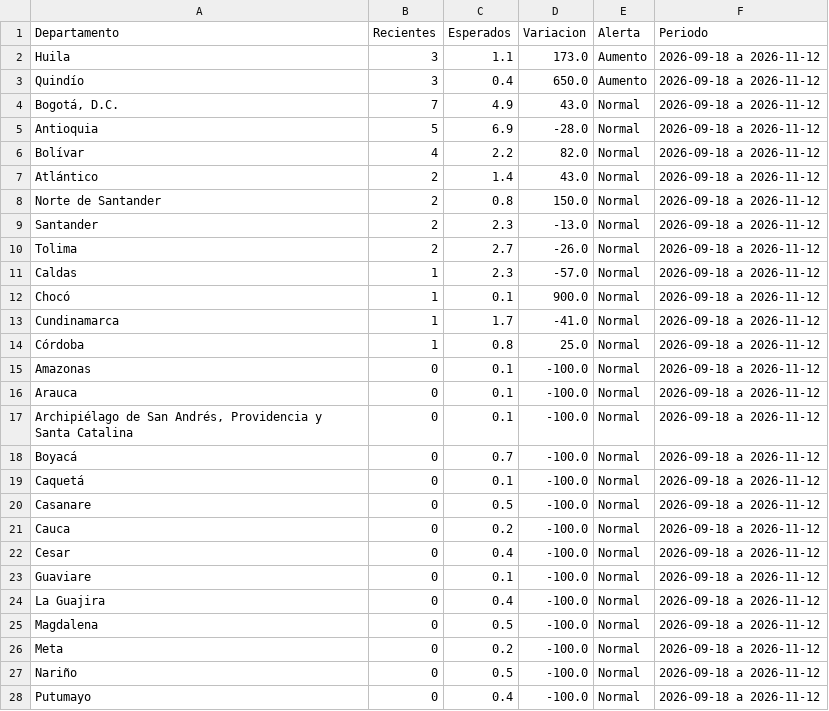
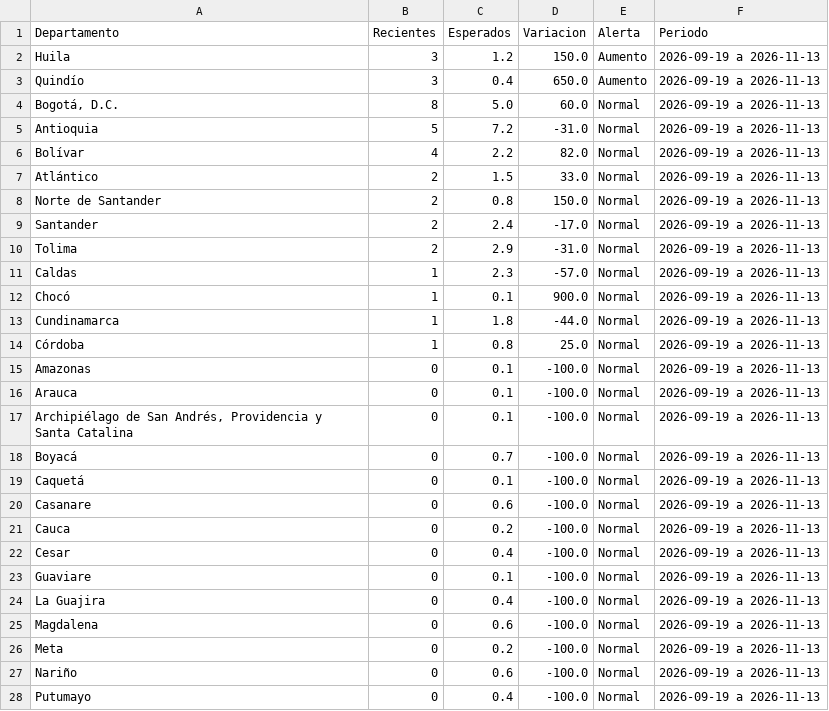
Before and after one commit to ICBF-Analitica/Monitoreo_de_medios, a CSV file: Data/hechos/alertas_departamentos.csv, drawn as a sheet; only a part is shown; the diff covers the shown part only.

```diff
--- a/Data/hechos/alertas_departamentos.csv
+++ b/Data/hechos/alertas_departamentos.csv
@@ -1,28 +1,28 @@
 Departamento,Recientes,Esperados,Variacion,Alerta,Periodo
-Huila,3,1.1,173.0,Aumento,2026-09-18 a 2026-11-12
-Quindío,3,0.4,650.0,Aumento,2026-09-18 a 2026-11-12
-"Bogotá, D.C.",7,4.9,43.0,Normal,2026-09-18 a 2026-11-12
-Antioquia,5,6.9,-28.0,Normal,2026-09-18 a 2026-11-12
-Bolívar,4,2.2,82.0,Normal,2026-09-18 a 2026-11-12
-Atlántico,2,1.4,43.0,Normal,2026-09-18 a 2026-11-12
-Norte de Santander,2,0.8,150.0,Normal,2026-09-18 a 2026-11-12
-Santander,2,2.3,-13.0,Normal,2026-09-18 a 2026-11-12
-Tolima,2,2.7,-26.0,Normal,2026-09-18 a 2026-11-12
-Caldas,1,2.3,-57.0,Normal,2026-09-18 a 2026-11-12
-Chocó,1,0.1,900.0,Normal,2026-09-18 a 2026-11-12
-Cundinamarca,1,1.7,-41.0,Normal,2026-09-18 a 2026-11-12
-Córdoba,1,0.8,25.0,Normal,2026-09-18 a 2026-11-12
-Amazonas,0,0.1,-100.0,Normal,2026-09-18 a 2026-11-12
-Arauca,0,0.1,-100.0,Normal,2026-09-18 a 2026-11-12
-"Archipiélago de San Andrés, Providencia y Santa Catalina",0,0.1,-100.0,Normal,2026-09-18 a 2026-11-12
-Boyacá,0,0.7,-100.0,Normal,2026-09-18 a 2026-11-12
-Caquetá,0,0.1,-100.0,Normal,2026-09-18 a 2026-11-12
-Casanare,0,0.5,-100.0,Normal,2026-09-18 a 2026-11-12
-Cauca,0,0.2,-100.0,Normal,2026-09-18 a 2026-11-12
-Cesar,0,0.4,-100.0,Normal,2026-09-18 a 2026-11-12
-Guaviare,0,0.1,-100.0,Normal,2026-09-18 a 2026-11-12
-La Guajira,0,0.4,-100.0,Normal,2026-09-18 a 2026-11-12
-Magdalena,0,0.5,-100.0,Normal,2026-09-18 a 2026-11-12
-Meta,0,0.2,-100.0,Normal,2026-09-18 a 2026-11-12
-Nariño,0,0.5,-100.0,Normal,2026-09-18 a 2026-11-12
-Putumayo,0,0.4,-100.0,Normal,2026-09-18 a 2026-11-12
+Huila,3,1.2,150.0,Aumento,2026-09-19 a 2026-11-13
+Quindío,3,0.4,650.0,Aumento,2026-09-19 a 2026-11-13
+"Bogotá, D.C.",8,5.0,60.0,Normal,2026-09-19 a 2026-11-13
+Antioquia,5,7.2,-31.0,Normal,2026-09-19 a 2026-11-13
+Bolívar,4,2.2,82.0,Normal,2026-09-19 a 2026-11-13
+Atlántico,2,1.5,33.0,Normal,2026-09-19 a 2026-11-13
+Norte de Santander,2,0.8,150.0,Normal,2026-09-19 a 2026-11-13
+Santander,2,2.4,-17.0,Normal,2026-09-19 a 2026-11-13
+Tolima,2,2.9,-31.0,Normal,2026-09-19 a 2026-11-13
+Caldas,1,2.3,-57.0,Normal,2026-09-19 a 2026-11-13
+Chocó,1,0.1,900.0,Normal,2026-09-19 a 2026-11-13
+Cundinamarca,1,1.8,-44.0,Normal,2026-09-19 a 2026-11-13
+Córdoba,1,0.8,25.0,Normal,2026-09-19 a 2026-11-13
+Amazonas,0,0.1,-100.0,Normal,2026-09-19 a 2026-11-13
+Arauca,0,0.1,-100.0,Normal,2026-09-19 a 2026-11-13
+"Archipiélago de San Andrés, Providencia y Santa Catalina",0,0.1,-100.0,Normal,2026-09-19 a 2026-11-13
+Boyacá,0,0.7,-100.0,Normal,2026-09-19 a 2026-11-13
+Caquetá,0,0.1,-100.0,Normal,2026-09-19 a 2026-11-13
+Casanare,0,0.6,-100.0,Normal,2026-09-19 a 2026-11-13
+Cauca,0,0.2,-100.0,Normal,2026-09-19 a 2026-11-13
+Cesar,0,0.4,-100.0,Normal,2026-09-19 a 2026-11-13
+Guaviare,0,0.1,-100.0,Normal,2026-09-19 a 2026-11-13
+La Guajira,0,0.4,-100.0,Normal,2026-09-19 a 2026-11-13
+Magdalena,0,0.6,-100.0,Normal,2026-09-19 a 2026-11-13
+Meta,0,0.2,-100.0,Normal,2026-09-19 a 2026-11-13
+Nariño,0,0.6,-100.0,Normal,2026-09-19 a 2026-11-13
+Putumayo,0,0.4,-100.0,Normal,2026-09-19 a 2026-11-13
```
Also changed, not shown: 4 edited cells elsewhere in this file, Data/hechos/brecha_departamentos.csv, Data/hechos/brecha_municipios.csv, 4 other files.
